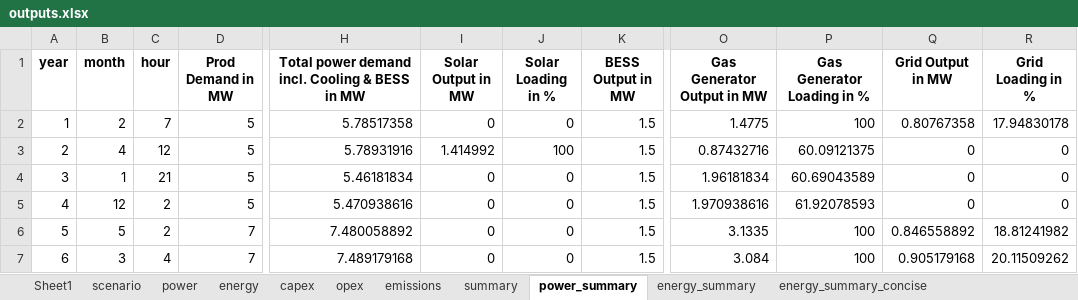
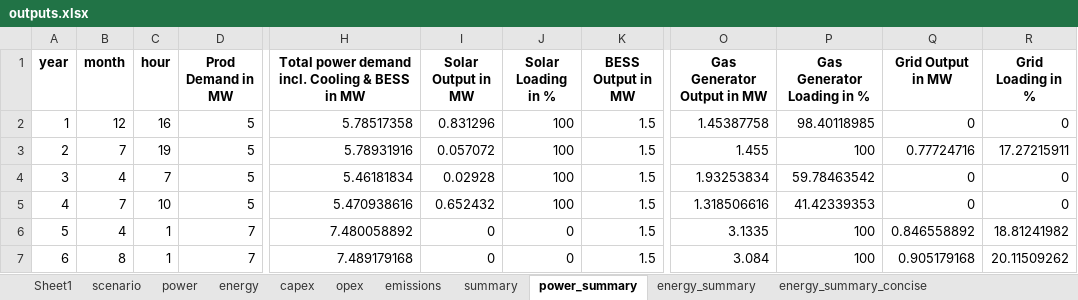
Before and after one commit to mz-mustafa/EEM, an Excel workbook: outputs.xlsx, sheet power_summary, drawn as a sheet; only a part is shown, gaps mark what is left out; values as stored, in another font and other column widths than the file's, no borders; the diff covers the shown part only; the diff names each change by its address in the sheet, - before the commit and + after, or states it on an @@ line.

```diff
--- a/outputs.xlsx (sheet power_summary)
+++ b/outputs.xlsx (sheet power_summary)
-B2 (month): 2
+B2 (month): 12
-C2 (hour): 7
+C2 (hour): 16
-I2 (Solar Output in MW): 0
+I2 (Solar Output in MW): 0.831296
-J2 (Solar Loading in %): 0
+J2 (Solar Loading in %): 100
-O2 (Gas Generator Output in MW): 1.4775
+O2 (Gas Generator Output in MW): 1.45387758
-P2 (Gas Generator Loading in %): 100
+P2 (Gas Generator Loading in %): 98.40118985
-Q2 (Grid Output in MW): 0.80767358
+Q2 (Grid Output in MW): 0
-R2 (Grid Loading in %): 17.94830178
+R2 (Grid Loading in %): 0
-B3 (month): 4
+B3 (month): 7
-C3 (hour): 12
+C3 (hour): 19
-I3 (Solar Output in MW): 1.414992
+I3 (Solar Output in MW): 0.057072
-O3 (Gas Generator Output in MW): 0.87432716
+O3 (Gas Generator Output in MW): 1.455
-P3 (Gas Generator Loading in %): 60.09121375
+P3 (Gas Generator Loading in %): 100
-Q3 (Grid Output in MW): 0
+Q3 (Grid Output in MW): 0.77724716
-R3 (Grid Loading in %): 0
+R3 (Grid Loading in %): 17.27215911
-B4 (month): 1
+B4 (month): 4
-C4 (hour): 21
+C4 (hour): 7
-I4 (Solar Output in MW): 0
+I4 (Solar Output in MW): 0.02928
-J4:J5 (Solar Loading in %): 0
+J4:J5 (Solar Loading in %): 100
-O4 (Gas Generator Output in MW): 1.96181834
+O4 (Gas Generator Output in MW): 1.93253834
-P4 (Gas Generator Loading in %): 60.69043589
+P4 (Gas Generator Loading in %): 59.78463542
-B5 (month): 12
+B5 (month): 7
-C5 (hour): 2
+C5 (hour): 10
-I5 (Solar Output in MW): 0
+I5 (Solar Output in MW): 0.652432
-O5 (Gas Generator Output in MW): 1.970938616
+O5 (Gas Generator Output in MW): 1.318506616
-P5 (Gas Generator Loading in %): 61.92078593
+P5 (Gas Generator Loading in %): 41.42339353
-B6 (month): 5
+B6 (month): 4
-C6 (hour): 2
+C6 (hour): 1
-B7 (month): 3
+B7 (month): 8
-C7 (hour): 4
+C7 (hour): 1
```
Also changed, not shown: 13 edited cells elsewhere in this sheet, sheet energy, sheet opex, sheet emissions, sheet scenario, sheet energy_summary, sheet opex_summary, 5 more sheets, input_data.xlsx, 3 other files.
